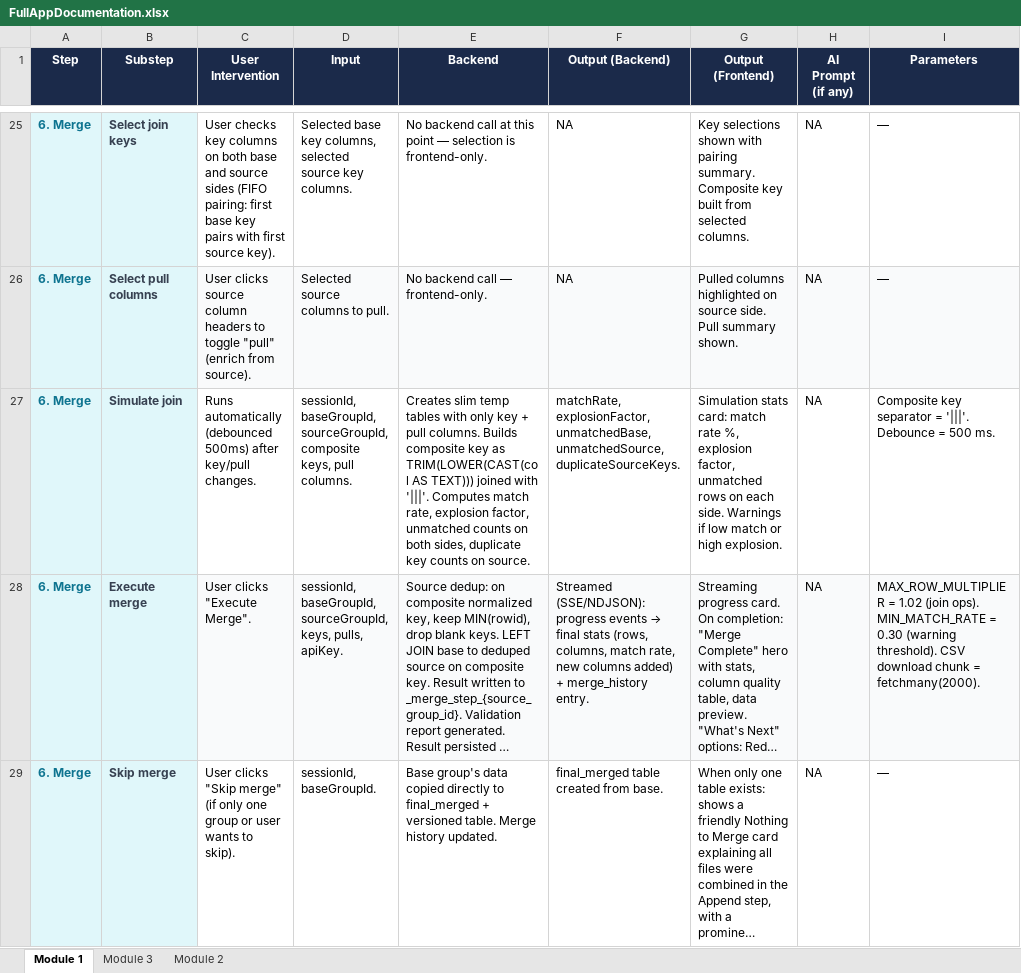
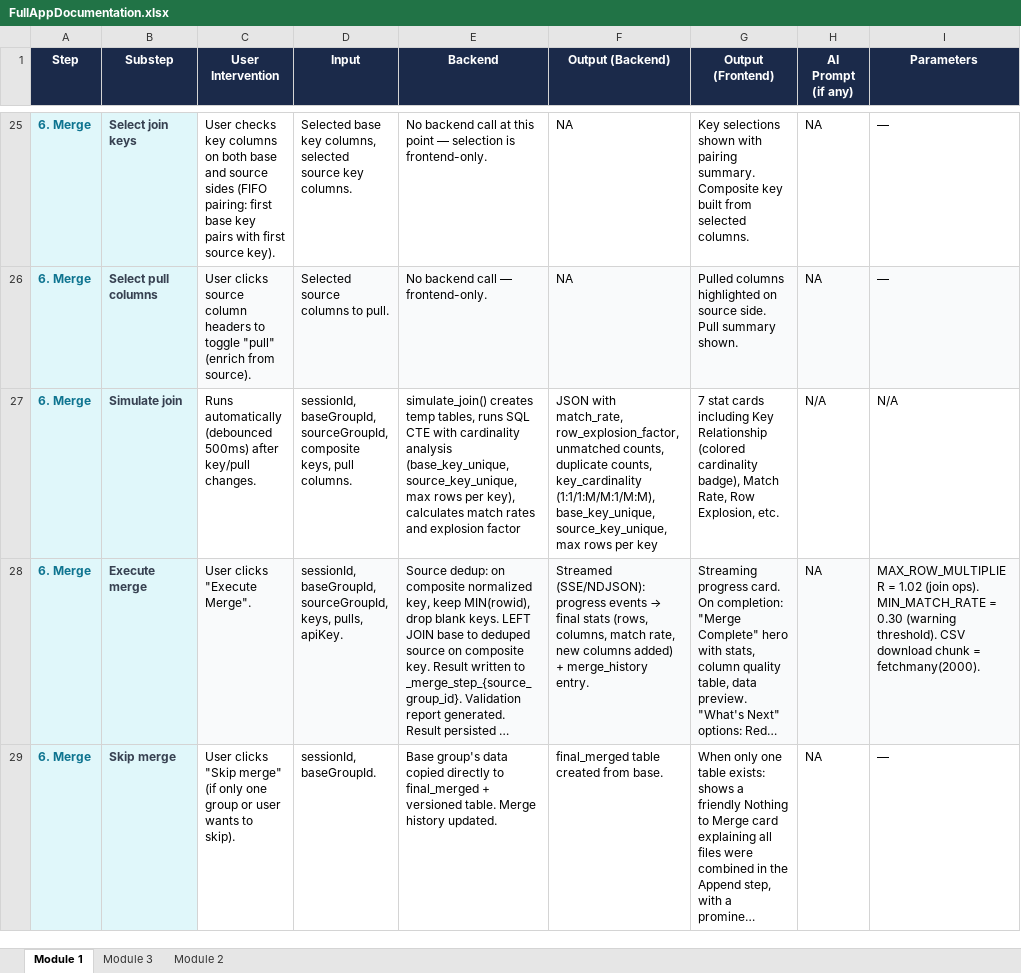
Before and after one commit to Vedaant75857/Consolidated_App, an Excel workbook: .cursor/docs/FullAppDocumentation.xlsx, sheet Module 1, drawn as a sheet; only a part is shown, gaps mark what is left out; long unchanged cells end in …; values as stored, in another font and other column widths than the file's, no borders; the diff covers the shown part only; the diff names each change by its address in the sheet, - before the commit and + after, or states it on an @@ line.

```diff
--- a/.cursor/docs/FullAppDocumentation.xlsx (sheet Module 1)
+++ b/.cursor/docs/FullAppDocumentation.xlsx (sheet Module 1)
-E27 (Backend): Creates slim temp tables with only key + pull columns. Builds composite key as TRIM(LOWER(CAST(col AS TEXT))) joined with '|||'. Computes match rate, explosion factor, unmatched counts on both sides, duplicate key counts on source.
+E27 (Backend): simulate_join() creates temp tables, runs SQL CTE with cardinality analysis (base_key_unique, source_key_unique, max rows per key), calculates match rates and explosion factor
-F27 (Output (Backend)): matchRate, explosionFactor, unmatchedBase, unmatchedSource, duplicateSourceKeys.
+F27 (Output (Backend)): JSON with match_rate, row_explosion_factor, unmatched counts, duplicate counts, key_cardinality (1:1/1:M/M:1/M:M), base_key_unique, source_key_unique, max rows per key
-G27 (Output (Frontend)): Simulation stats card: match rate %, explosion factor, unmatched rows on each side. Warnings if low match or high explosion.
+G27 (Output (Frontend)): 7 stat cards including Key Relationship (colored cardinality badge), Match Rate, Row Explosion, etc.
-H27 (AI Prompt (if any)): NA
+H27 (AI Prompt (if any)): N/A
-I27 (Parameters): Composite key separator = '|||'. Debounce = 500 ms.
+I27 (Parameters): N/A
```
Also changed, not shown: 2 added rows elsewhere in this sheet, 9 other files.
